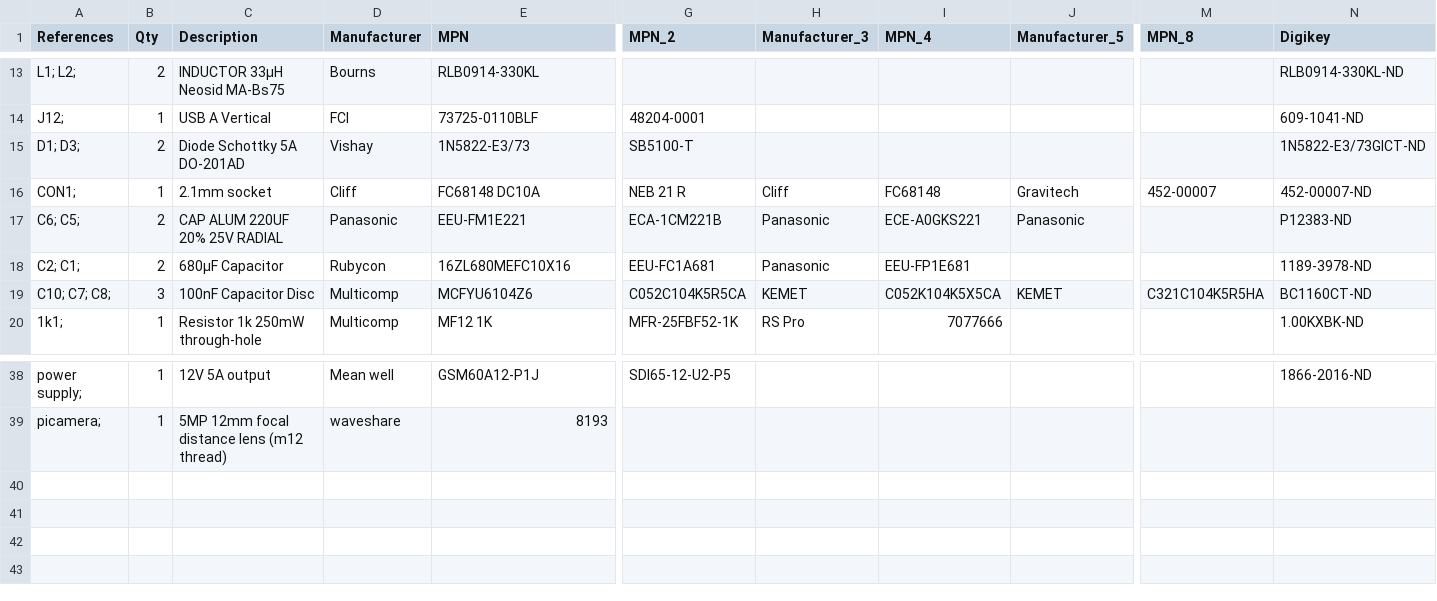
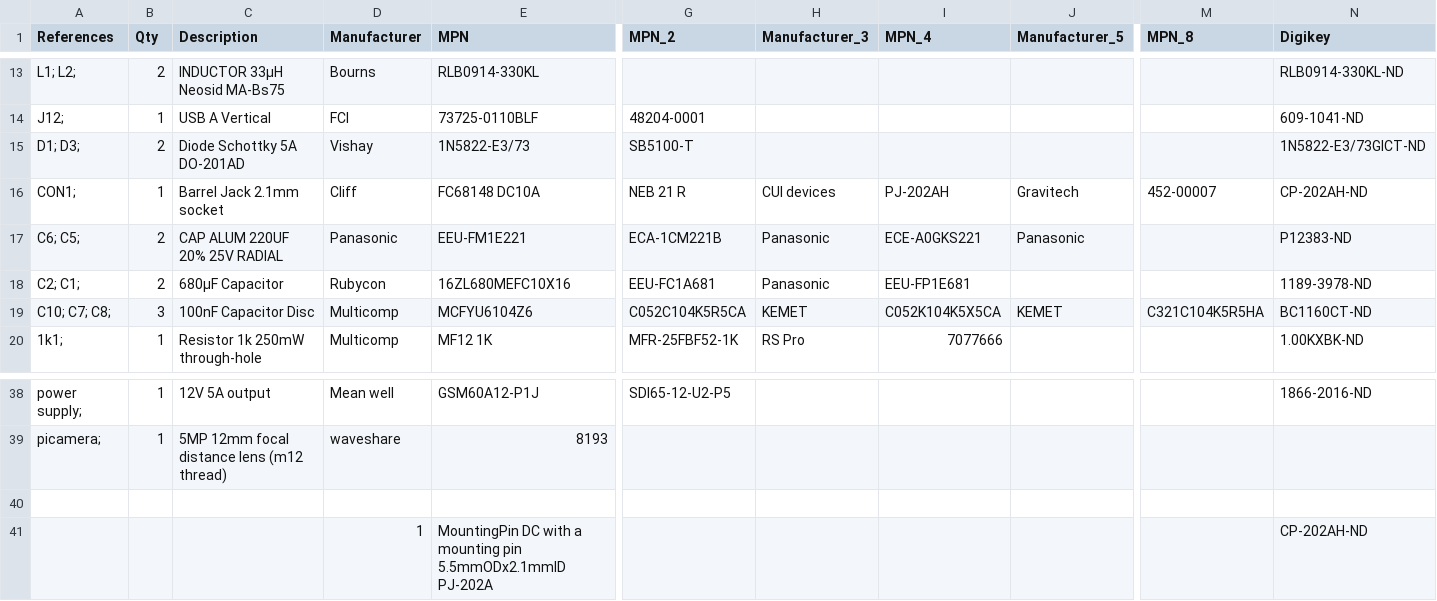
Before and after one commit to amchagas/Flypi, a CSV file: PCB/flypi_pcb_kicad/1-click-bom.csv, drawn as a sheet; only a part is shown, gaps mark what is left out; rows hold the shown columns only; the diff names each change by its address in the sheet, - before the commit and + after, or states it on an @@ line.

Commit message:
remove obsolete part from BOM and update it

```diff
--- a/PCB/flypi_pcb_kicad/1-click-bom.csv
+++ b/PCB/flypi_pcb_kicad/1-click-bom.csv
-C16 (Description): 2.1mm socket
+C16 (Description): Barrel Jack 2.1mm socket
-H16 (Manufacturer_3): Cliff
+H16 (Manufacturer_3): CUI devices
-I16 (MPN_4): FC68148
+I16 (MPN_4): PJ-202AH
-N16 (Digikey): 452-00007-ND
+N16 (Digikey): CP-202AH-ND
+row 40: (empty)
+row 41:  |  |  | 1 | MountingPin DC with a mounting pin 5.5mmODx2.1mmID PJ-202A |  |  |  |  |  | CP-202AH-ND
```
